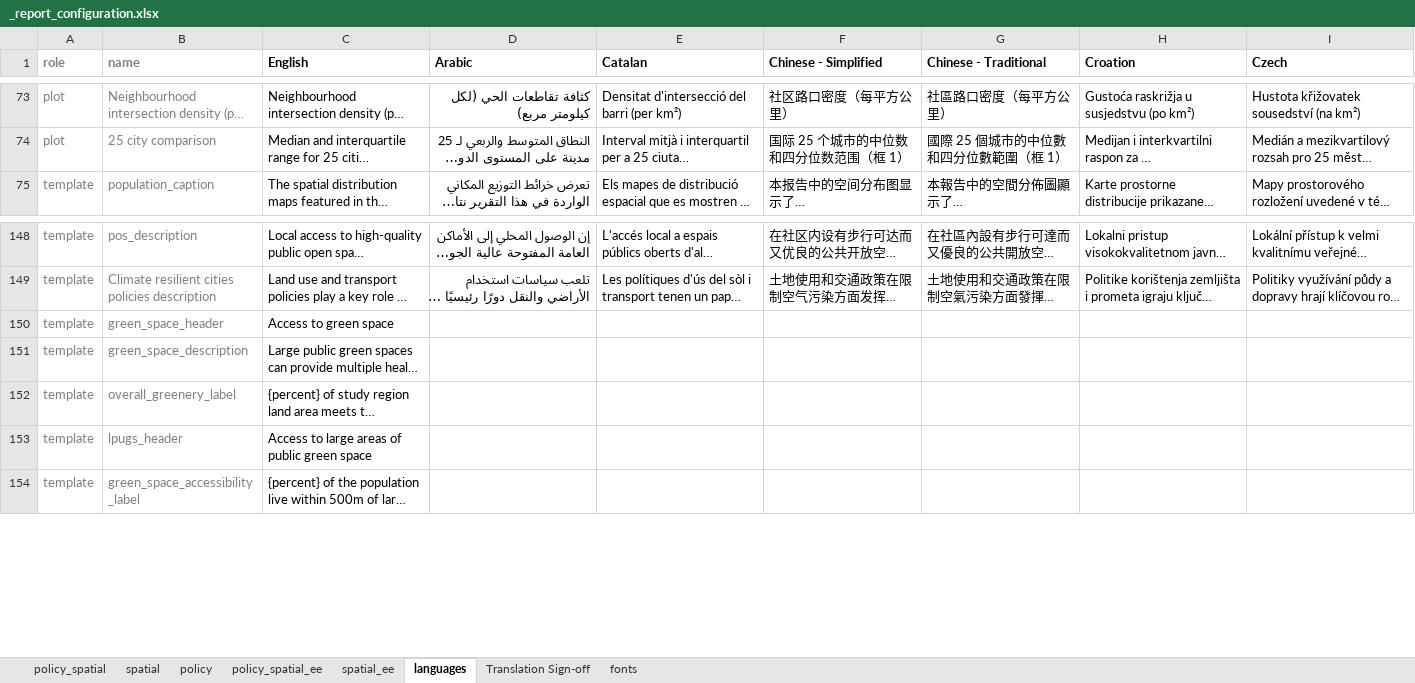
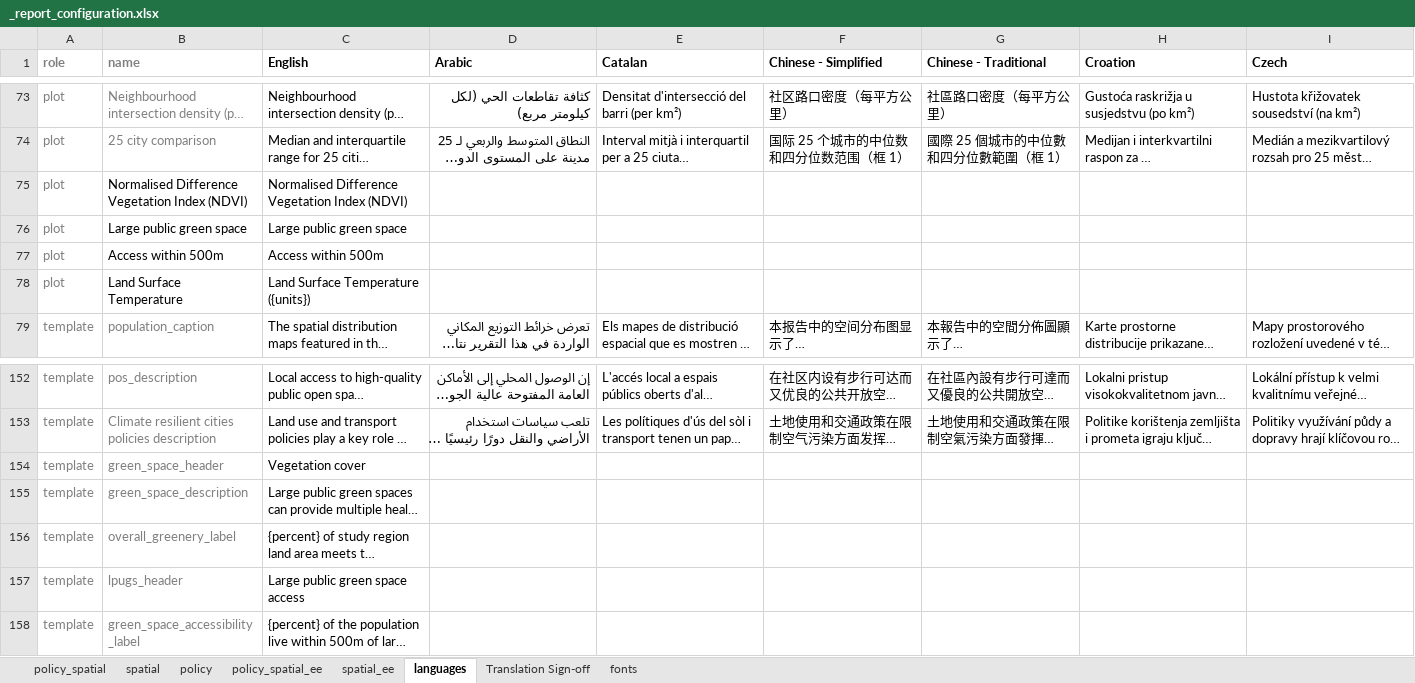
Before and after one commit to healthysustainablecities/global-indicators, an Excel workbook: process/configuration/templates/_report_configuration.xlsx, sheet languages, drawn as a sheet; only a part is shown, gaps mark what is left out; long unchanged cells end in …; values as stored, in another font and other column widths than the file's, no borders; conditional formats not drawn; addresses are those after the commit; rows hold the shown columns only; the diff names each change by its address in the sheet, - before the commit and + after, or states it on an @@ line.

Commit message:
towards #558

```diff
--- a/process/configuration/templates/_report_configuration.xlsx (sheet languages)
+++ b/process/configuration/templates/_report_configuration.xlsx (sheet languages)
+row 75: plot | Normalised Difference Vegetation Index (NDVI) | Normalised Difference Vegetation Index (NDVI)
+row 76: plot | Large public green space | Large public green space
+row 77: plot | Access within 500m | Access within 500m
+row 78: plot | Land Surface Temperature | Land Surface Temperature ({units})
-C154 (English): Access to green space
+C154 (English): Vegetation cover
-C157 (English): Access to large areas of public green space
+C157 (English): Large public green space access
```
